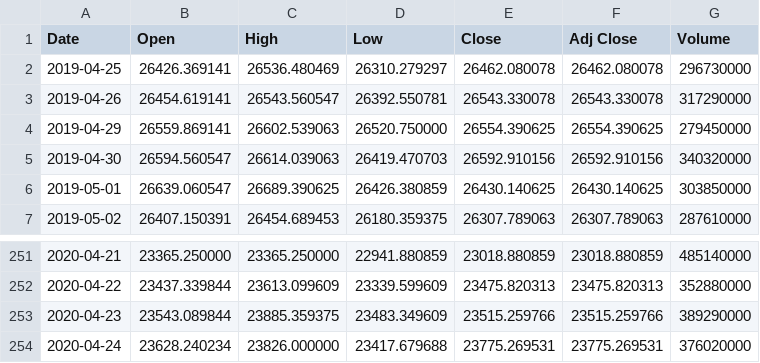
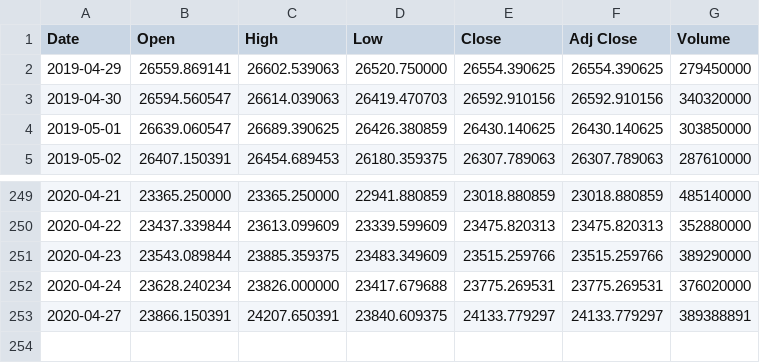
Before and after one commit to lamwilton/COVID-19, a CSV file: ^DJI.csv, drawn as a sheet; only a part is shown, gaps mark what is left out; removed rows and columns are numbered as before the commit, all else as after; the diff names each change by its address in the sheet, - before the commit and + after, or states it on an @@ line.

```diff
--- a/^DJI.csv
+++ b/^DJI.csv
-row 2: 2019-04-25 | 26426.369141 | 26536.480469 | 26310.279297 | 26462.080078 | 26462.080078 | 296730000
-row 3: 2019-04-26 | 26454.619141 | 26543.560547 | 26392.550781 | 26543.330078 | 26543.330078 | 317290000
+row 253: 2020-04-27 | 23866.150391 | 24207.650391 | 23840.609375 | 24133.779297 | 24133.779297 | 389388891
```
Also changed, not shown: 1 other file.
